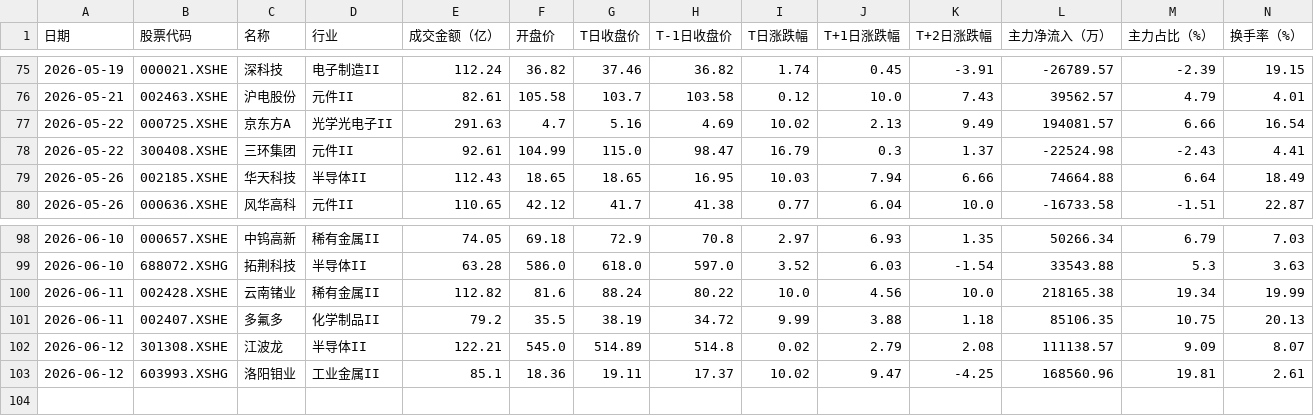
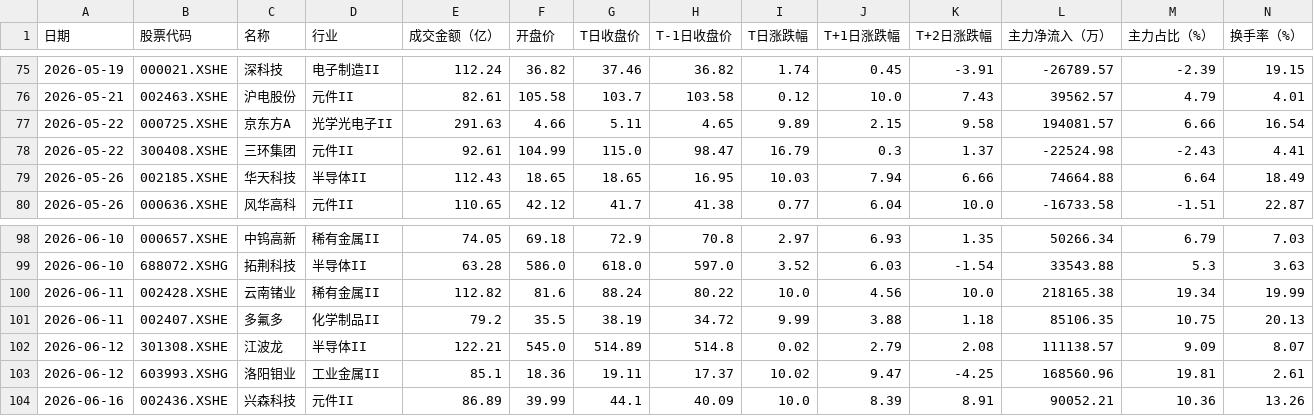
Before and after one commit to 47101Y/market-analysis, a CSV file: strong_stocks.csv, drawn as a sheet; only a part is shown, gaps mark what is left out.

```diff
--- a/strong_stocks.csv
+++ b/strong_stocks.csv
@@ -76,3 +76,3 @@
 2026-05-21,002463.XSHE,沪电股份,元件II,82.61,105.58,103.7,103.58,0.12,10.0,7.43,39562.57,4.79,4.01
-2026-05-22,000725.XSHE,京东方A,光学光电子II,291.63,4.7,5.16,4.69,10.02,2.13,9.49,194081.57,6.66,16.54
+2026-05-22,000725.XSHE,京东方A,光学光电子II,291.63,4.66,5.11,4.65,9.89,2.15,9.58,194081.57,6.66,16.54
 2026-05-22,300408.XSHE,三环集团,元件II,92.61,104.99,115.0,98.47,16.79,0.3,1.37,-22524.98,-2.43,4.41
@@ -103 +103,2 @@
 2026-06-12,603993.XSHG,洛阳钼业,工业金属II,85.1,18.36,19.11,17.37,10.02,9.47,-4.25,168560.96,19.81,2.61
+2026-06-16,002436.XSHE,兴森科技,元件II,86.89,39.99,44.1,40.09,10.0,8.39,8.91,90052.21,10.36,13.26
```
Also changed, not shown: top50_daily_threshold.csv, 每日成交额TOP50新增股票.csv, 11 other files.
